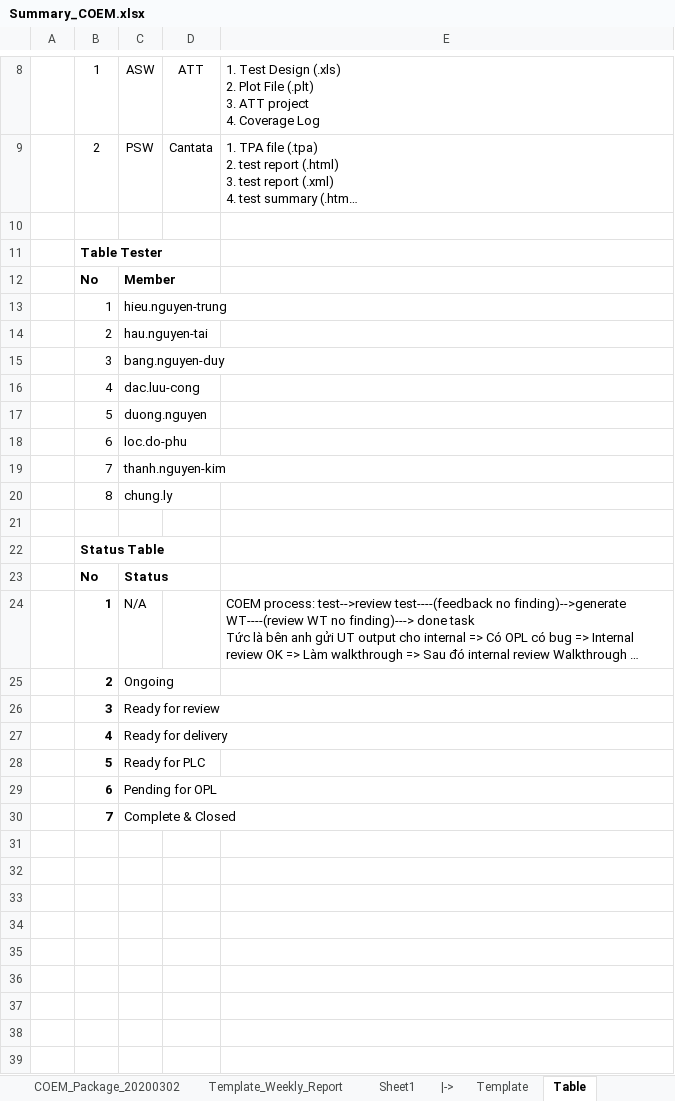
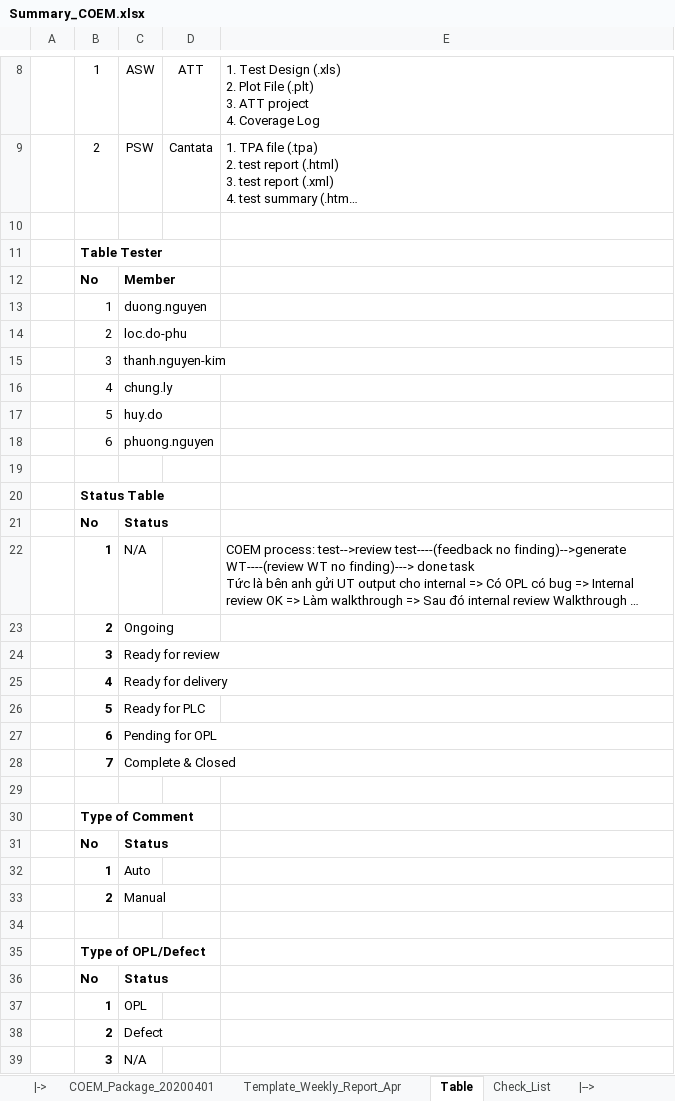
Before and after one commit to trunghieu880/My_Document, an Excel workbook: 999_NW/Test_Folder/Sample/Summary_COEM.xlsx, sheet Table, drawn as a sheet; only a part is shown, gaps mark what is left out; long unchanged cells end in …; values as stored, in another font and other column widths than the file's, no borders; removed rows and columns are numbered as before the commit, all else as after; the diff names each change by its address in the sheet, - before the commit and + after, or states it on an @@ line.

```diff
--- a/999_NW/Test_Folder/Sample/Summary_COEM.xlsx (sheet Table)
+++ b/999_NW/Test_Folder/Sample/Summary_COEM.xlsx (sheet Table)
-sheet tab: Template
+sheet tab: COEM_Package_20200401
-sheet tab: Sheet1
+sheet tab: Template_Weekly_Report_Apr
+sheet tab: |-->
-C13: hieu.nguyen-trung
+C13: duong.nguyen
-C14: hau.nguyen-tai
+C14: loc.do-phu
-C15: bang.nguyen-duy
+C15: thanh.nguyen-kim
-C16: dac.luu-cong
+C16: chung.ly
-C17: duong.nguyen
+C17: huy.do
-C18: loc.do-phu
+C18: phuong.nguyen
-row 19:  | 7 | thanh.nguyen-kim
-row 20:  | 8 | chung.ly
+row 29: (empty)
+row 30:  | Type of Comment
+row 31:  | No | Status
+row 32:  | 1 | Auto
+row 33:  | 2 | Manual
+row 34: (empty)
+row 35:  | Type of OPL/Defect
+row 36:  | No | Status
+row 37:  | 1 | OPL
+row 38:  | 2 | Defect
+row 39:  | 3 | N/A
```
Also changed, not shown: sheet COEM_Package_20200401, sheet COEM_Package_20200302, sheet Template_Weekly_Report, other sheet tabs, formulas that keep their value, hidden cells, 999_NW/Test_Folder/Sample/Summary_JOEM.xlsm.
